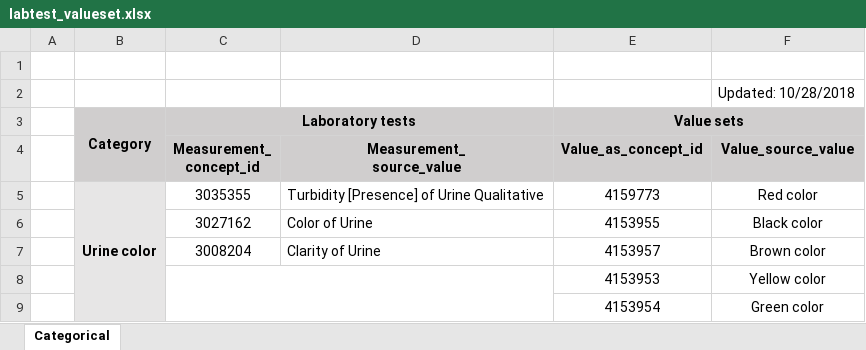
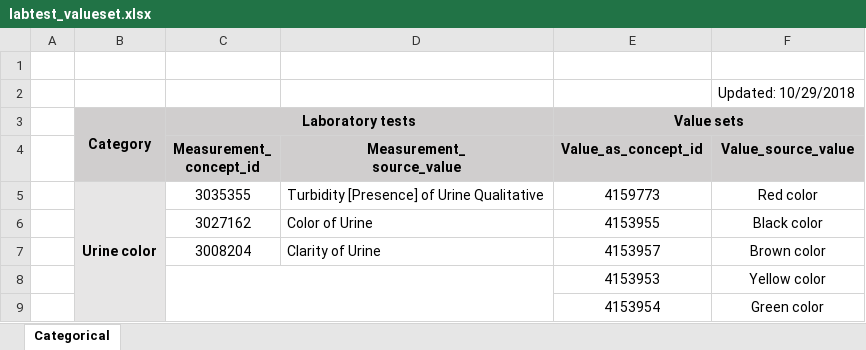
Before and after one commit to rpmina/SALT_C, an Excel workbook: labdata_valuesets/labtest_valueset.xlsx, sheet Categorical, drawn as a sheet; only a part is shown; values as stored, in another font and other column widths than the file's, no borders; the diff names each change by its address in the sheet, - before the commit and + after, or states it on an @@ line.

```diff
--- a/labdata_valuesets/labtest_valueset.xlsx (sheet Categorical)
+++ b/labdata_valuesets/labtest_valueset.xlsx (sheet Categorical)
-F2: Updated: 10/28/2018
+F2: Updated: 10/29/2018
```
